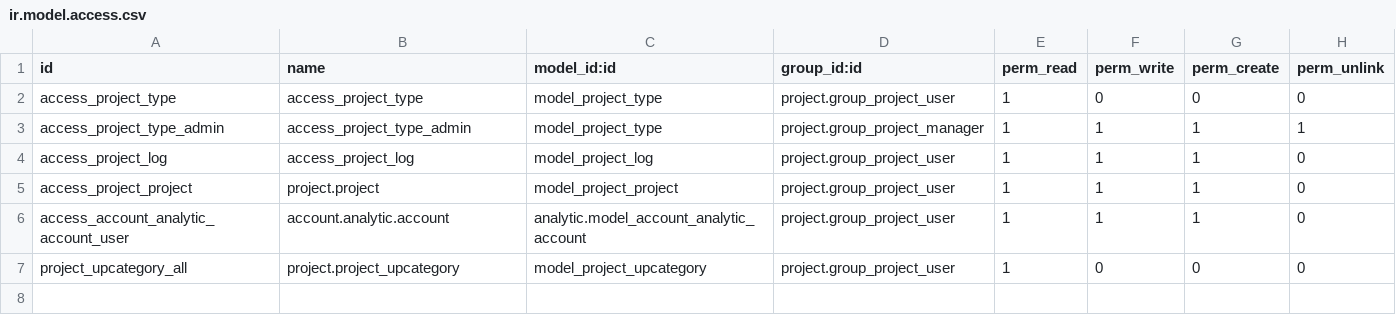
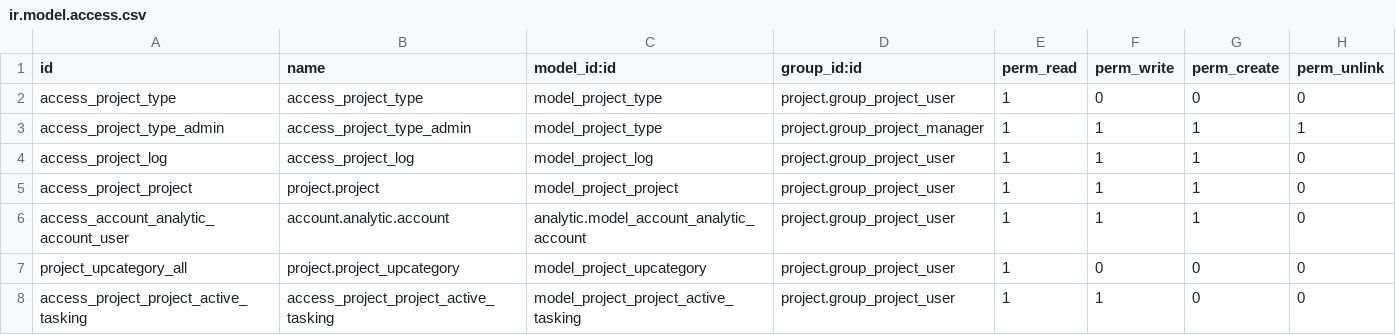
Before and after one commit to diassynthesis/updis-erp, a CSV file: up_project/security/ir.model.access.csv, drawn as a sheet; the diff names each change by its address in the sheet, - before the commit and + after, or states it on an @@ line.

```diff
--- a/up_project/security/ir.model.access.csv
+++ b/up_project/security/ir.model.access.csv
+row 8: access_project_project_active_tasking | access_project_project_active_tasking | model_project_project_active_tasking | project.group_project_user | 1 | 1 | 0 | 0
```
Also changed, not shown: 4 other files.
